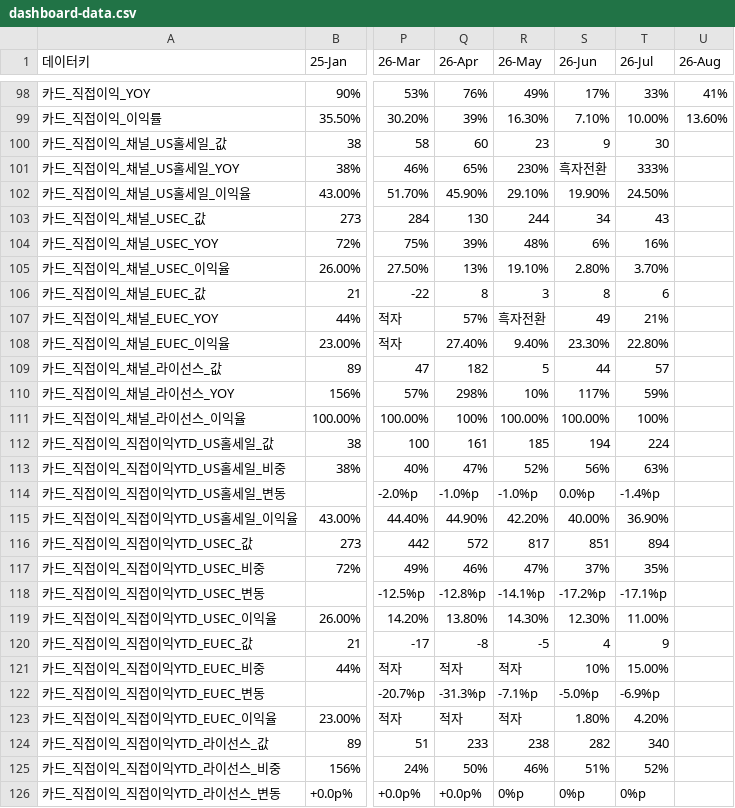
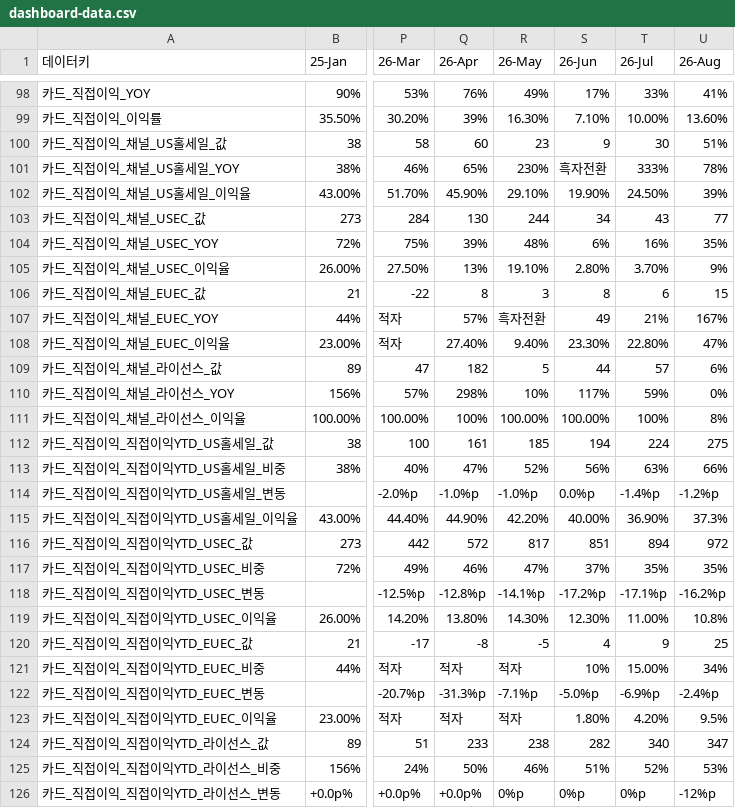
Before and after one commit to kyeongsoo88/New_stodashboard, a CSV file: frontend/public/data/dashboard-data.csv, drawn as a sheet; only a part is shown, gaps mark what is left out; the diff covers the shown part only; the diff names each change by its address in the sheet, - before the commit and + after, or states it on an @@ line.

```diff
--- a/frontend/public/data/dashboard-data.csv
+++ b/frontend/public/data/dashboard-data.csv
-U100 (26-Aug): (empty)
+U100 (26-Aug): 51%
-U101 (26-Aug): (empty)
+U101 (26-Aug): 78%
-U102 (26-Aug): (empty)
+U102 (26-Aug): 39%
-U103 (26-Aug): (empty)
+U103 (26-Aug): 77
-U104 (26-Aug): (empty)
+U104 (26-Aug): 35%
-U105 (26-Aug): (empty)
+U105 (26-Aug): 9%
-U106 (26-Aug): (empty)
+U106 (26-Aug): 15
-U107 (26-Aug): (empty)
+U107 (26-Aug): 167%
-U108 (26-Aug): (empty)
+U108 (26-Aug): 47%
-U109 (26-Aug): (empty)
+U109 (26-Aug): 6%
-U110 (26-Aug): (empty)
+U110 (26-Aug): 0%
-U111 (26-Aug): (empty)
+U111 (26-Aug): 8%
-U112 (26-Aug): (empty)
+U112 (26-Aug): 275
-U113 (26-Aug): (empty)
+U113 (26-Aug): 66%
-U114 (26-Aug): (empty)
+U114 (26-Aug): -1.2%p
-U115 (26-Aug): (empty)
+U115 (26-Aug): 37.3%
-U116 (26-Aug): (empty)
+U116 (26-Aug): 972
-U117 (26-Aug): (empty)
+U117 (26-Aug): 35%
-U118 (26-Aug): (empty)
+U118 (26-Aug): -16.2%p
-U119 (26-Aug): (empty)
+U119 (26-Aug): 10.8%
-U120 (26-Aug): (empty)
+U120 (26-Aug): 25
-U121 (26-Aug): (empty)
+U121 (26-Aug): 34%
-U122 (26-Aug): (empty)
+U122 (26-Aug): -2.4%p
-U123 (26-Aug): (empty)
+U123 (26-Aug): 9.5%
-U124 (26-Aug): (empty)
+U124 (26-Aug): 347
-U125 (26-Aug): (empty)
+U125 (26-Aug): 53%
-U126 (26-Aug): (empty)
+U126 (26-Aug): -12%p
```
Also changed, not shown: 38 edited cells elsewhere in this file.
